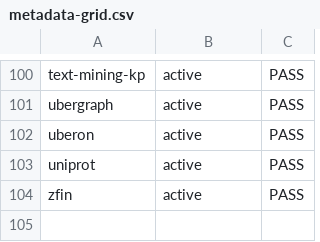
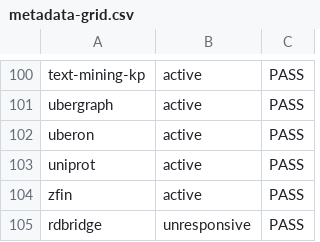
Before and after one commit to Knowledge-Graph-Hub/kg-registry, a CSV file: reports/metadata-grid.csv, drawn as a sheet; only a part is shown, gaps mark what is left out.

```diff
--- a/reports/metadata-grid.csv
+++ b/reports/metadata-grid.csv
@@ -104 +104,2 @@ uniprot,active,PASS
 zfin,active,PASS
+rdbridge,unresponsive,PASS
```
Also changed, not shown: 3 other files.
